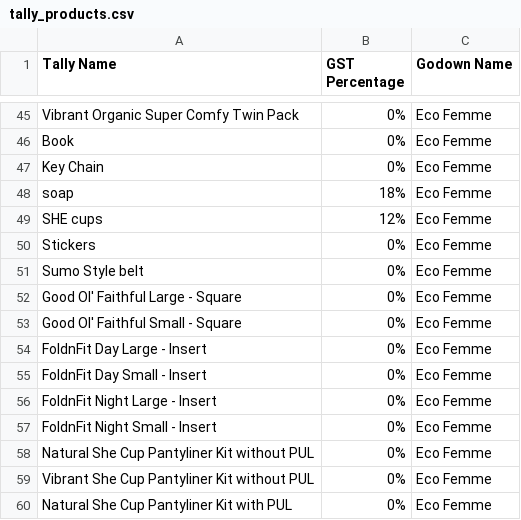
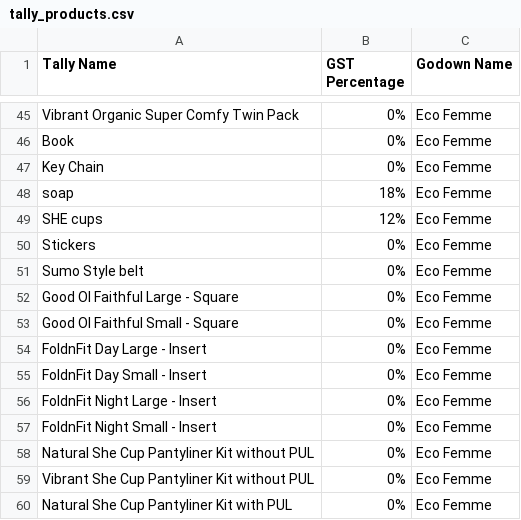
Before and after one commit to ecofemme/gst-tally, a CSV file: tally_products.csv, drawn as a sheet; only a part is shown, gaps mark what is left out.

Commit message:
fix: remove quote from product names

```diff
--- a/tally_products.csv
+++ b/tally_products.csv
@@ -51,4 +51,4 @@ Stickers,0%,Eco Femme
 Sumo Style belt,0%,Eco Femme
-Good Ol' Faithful Large - Square,0%,Eco Femme
-Good Ol' Faithful Small - Square,0%,Eco Femme
+Good Ol Faithful Large - Square,0%,Eco Femme
+Good Ol Faithful Small - Square,0%,Eco Femme
 FoldnFit Day Large - Insert,0%,Eco Femme
```
Also changed, not shown: 1 other file.
